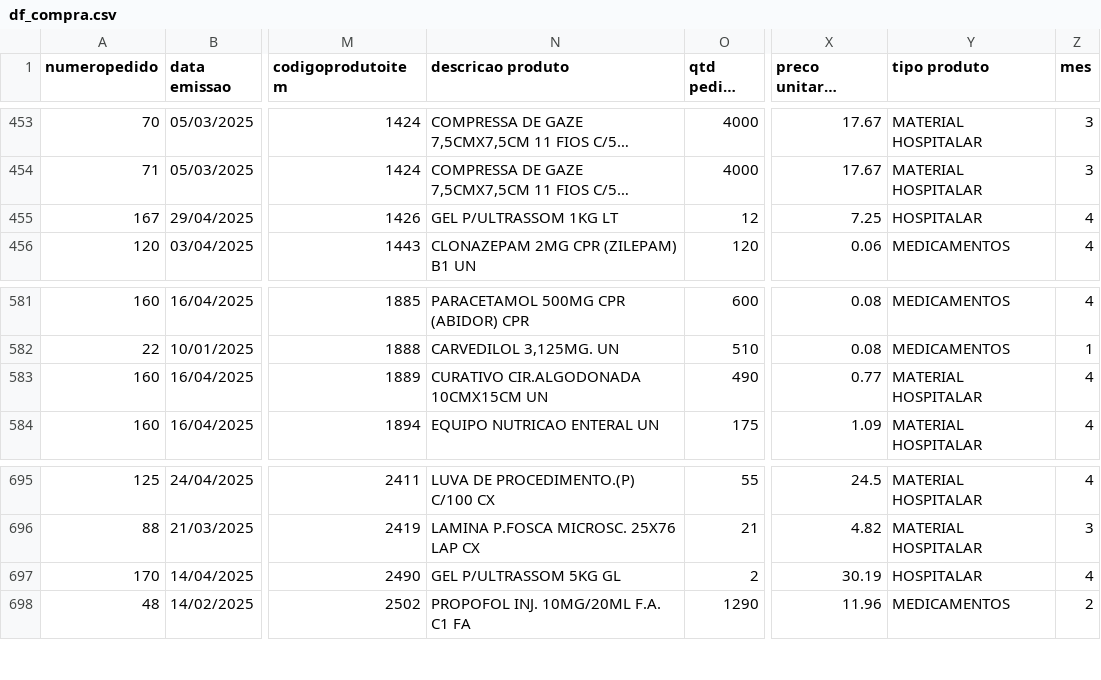
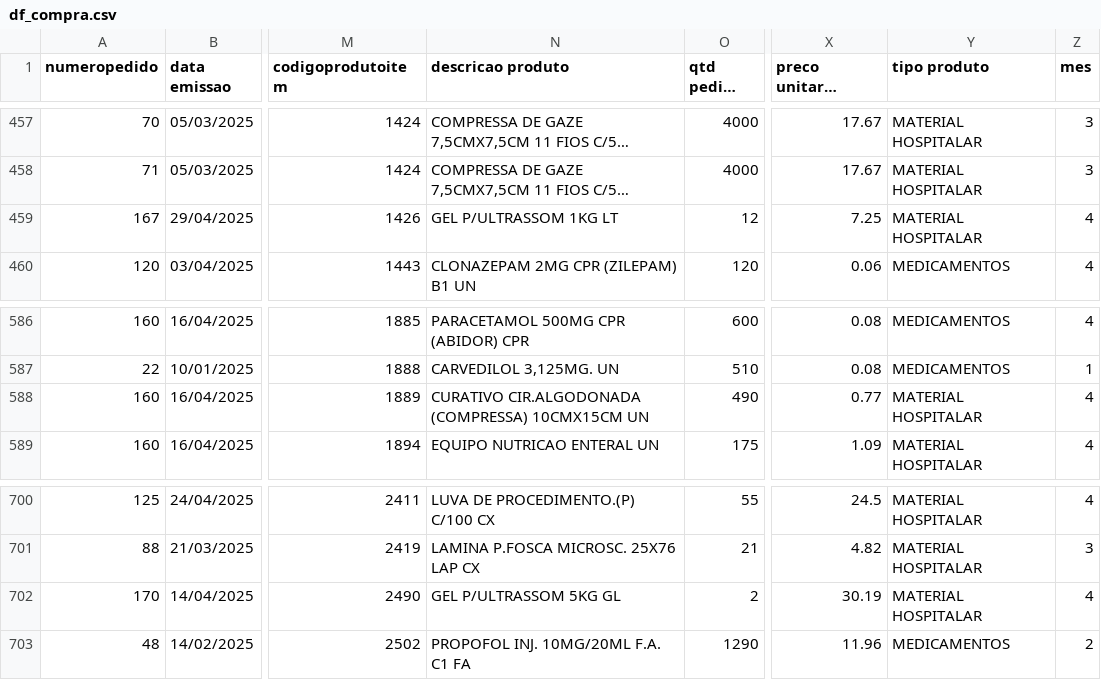
Before and after one commit to RoqueChristian/compragomed, a CSV file: df_compra.csv, drawn as a sheet; only a part is shown, gaps mark what is left out; long unchanged cells end in …; addresses are those after the commit; the diff covers the shown part only; the diff names each change by its address in the sheet, - before the commit and + after, or states it on an @@ line.

Commit message:
Add files via upload

```diff
--- a/df_compra.csv
+++ b/df_compra.csv
-Y459 (tipo produto): HOSPITALAR
+Y459 (tipo produto): MATERIAL HOSPITALAR
-N588 (descricao produto): CURATIVO CIR.ALGODONADA 10CMX15CM UN
+N588 (descricao produto): CURATIVO CIR.ALGODONADA (COMPRESSA) 10CMX15CM UN
-Y702 (tipo produto): HOSPITALAR
+Y702 (tipo produto): MATERIAL HOSPITALAR
```
Also changed, not shown: 6 added rows, 2 moved rows and 11 edited cells elsewhere in this file.
